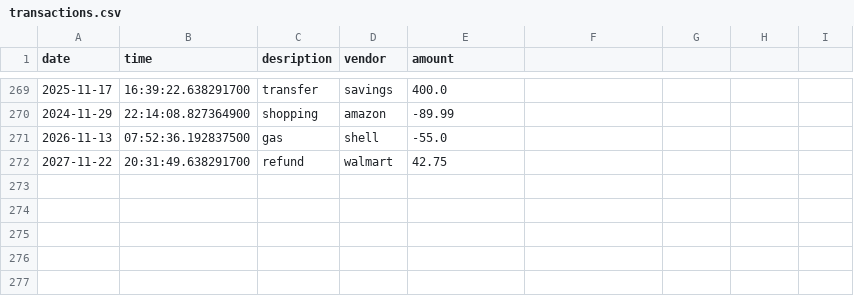
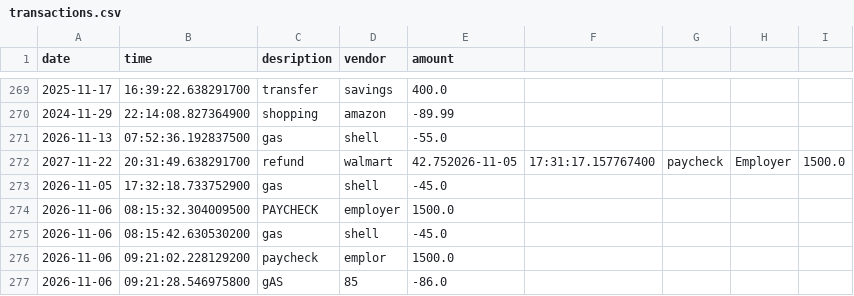
Before and after one commit to Cameronmcgill74/Bootcamp_Mcgill, a CSV file: AccountingLedger/src/main/resources/transactions.csv, drawn as a sheet; only a part is shown, gaps mark what is left out.

```diff
--- a/AccountingLedger/src/main/resources/transactions.csv
+++ b/AccountingLedger/src/main/resources/transactions.csv
@@ -271,2 +271,7 @@ date|time|desription|vendor|amount
 2026-11-13|07:52:36.192837500|gas|shell|-55.0
-2027-11-22|20:31:49.638291700|refund|walmart|42.75
+2027-11-22|20:31:49.638291700|refund|walmart|42.752026-11-05|17:31:17.157767400|paycheck|Employer|1500.0
+2026-11-05|17:32:18.733752900|gas|shell|-45.0
+2026-11-06|08:15:32.304009500|PAYCHECK|employer|1500.0
+2026-11-06|08:15:42.630530200|gas|shell|-45.0
+2026-11-06|09:21:02.228129200|paycheck|emplor|1500.0
+2026-11-06|09:21:28.546975800|gAS|85|-86.0
```
Also changed, not shown: 1 other file.
